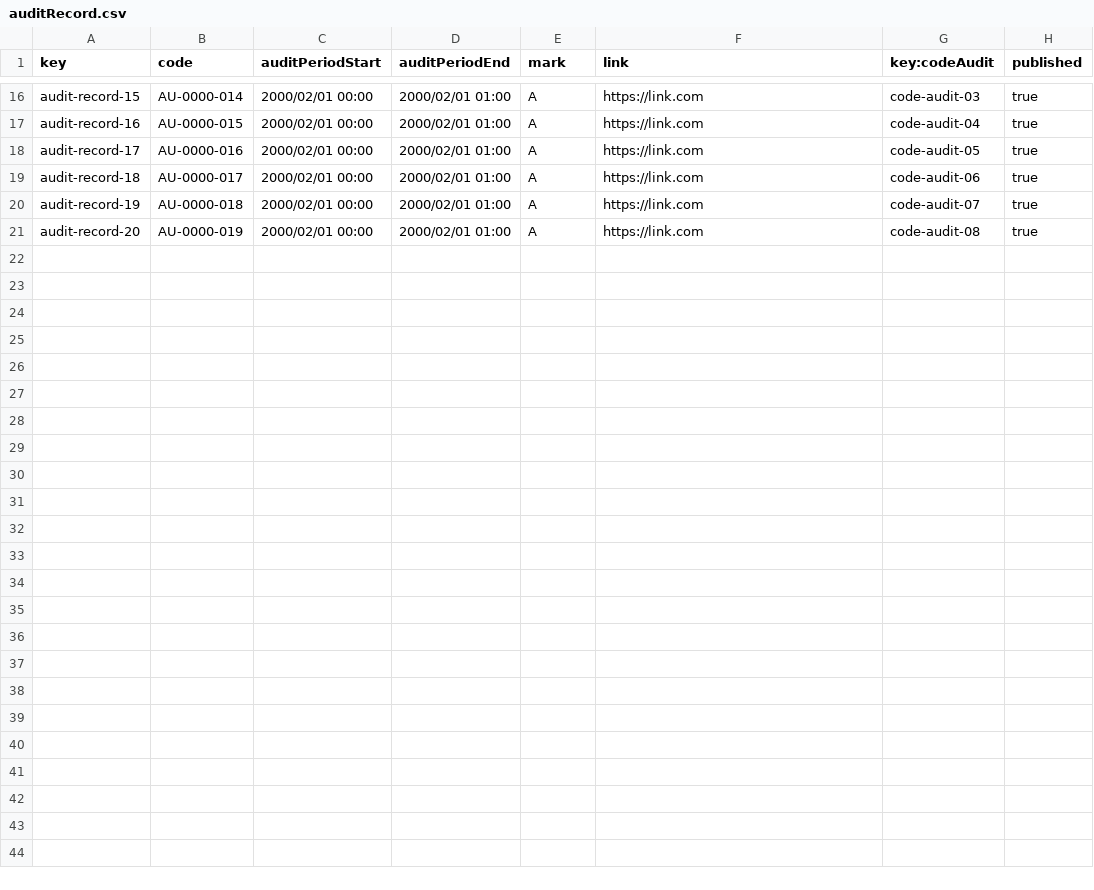
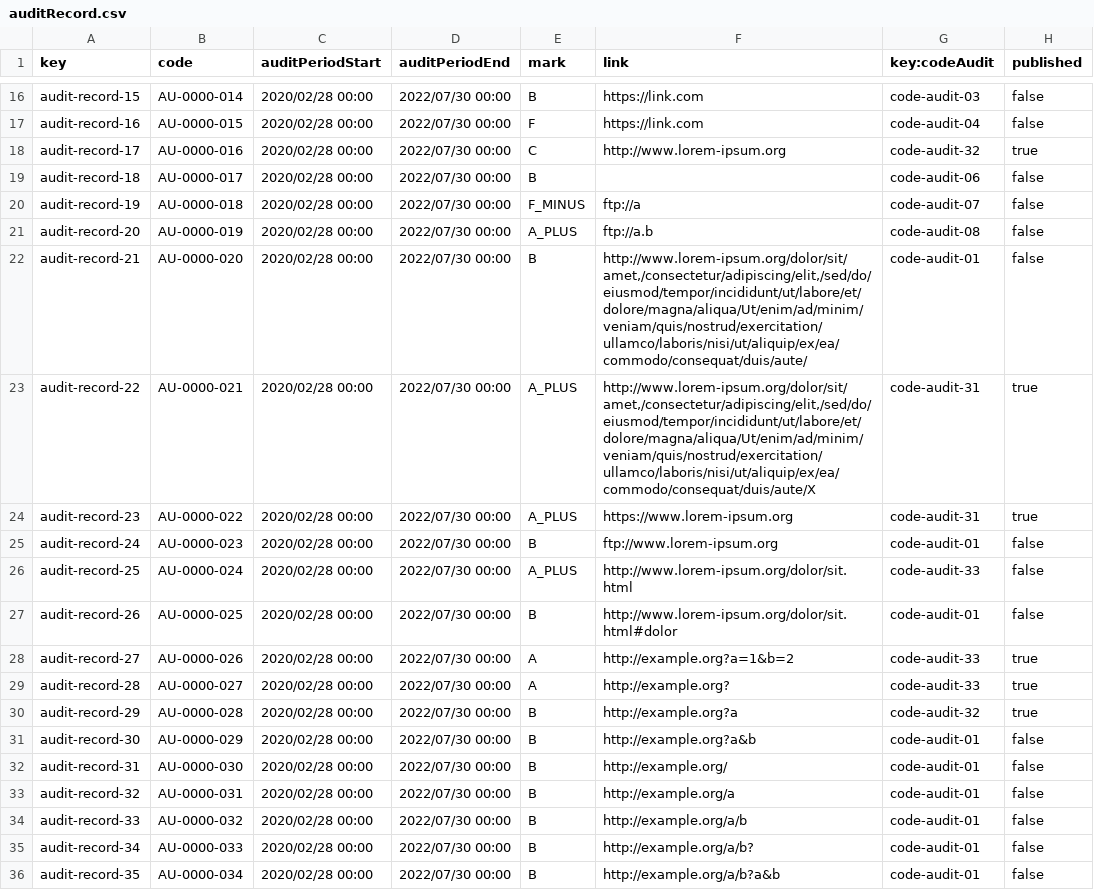
Before and after one commit to Luis-Giraldo-Santiago3/Acme-SF-D04, a CSV file: src/main/webapp/WEB-INF/resources/sample-data/auditRecord.csv, drawn as a sheet; only a part is shown, gaps mark what is left out; the diff covers the shown part only; the diff names each change by its address in the sheet, - before the commit and + after, or states it on an @@ line.

```diff
--- a/src/main/webapp/WEB-INF/resources/sample-data/auditRecord.csv
+++ b/src/main/webapp/WEB-INF/resources/sample-data/auditRecord.csv
-C16:C21 (auditPeriodStart): 2000/02/01 00:00
+C16:C21 (auditPeriodStart): 2020/02/28 00:00
-D16:D21 (auditPeriodEnd): 2000/02/01 01:00
+D16:D21 (auditPeriodEnd): 2022/07/30 00:00
-E16 (mark): A
+E16 (mark): B
-H16:H17 (published): true
+H16:H17 (published): false
-E17 (mark): A
+E17 (mark): F
-E18 (mark): A
+E18 (mark): C
-F18 (link): https://link.com
+F18 (link): http://www.lorem-ipsum.org
-G18 (key:codeAudit): code-audit-05
+G18 (key:codeAudit): code-audit-32
-E19 (mark): A
+E19 (mark): B
-F19 (link): https://link.com
+F19 (link): (empty)
-H19:H21 (published): true
+H19:H21 (published): false
-E20 (mark): A
+E20 (mark): F_MINUS
-F20 (link): https://link.com
+F20 (link): ftp://a
-E21 (mark): A
+E21 (mark): A_PLUS
-F21 (link): https://link.com
+F21 (link): ftp://a.b
+row 22: audit-record-21 | AU-0000-020 | 2020/02/28 00:00 | 2022/07/30 00:00 | B | http://www.lorem-ipsum.org/dolor/sit/amet,/consectetur/adipiscing/elit,/sed/do/eiusmod/tempor/incididunt/ut/labore/et/dolore/magna/aliqua/Ut/enim/ad/minim/veniam/quis/nostrud/exercitation/ullamco/laboris/nisi/ut/aliquip/ex/ea/commodo/consequat/duis/aute/ | code-audit-01 | false
+row 23: audit-record-22 | AU-0000-021 | 2020/02/28 00:00 | 2022/07/30 00:00 | A_PLUS | http://www.lorem-ipsum.org/dolor/sit/amet,/consectetur/adipiscing/elit,/sed/do/eiusmod/tempor/incididunt/ut/labore/et/dolore/magna/aliqua/Ut/enim/ad/minim/veniam/quis/nostrud/exercitation/ullamco/laboris/nisi/ut/aliquip/ex/ea/commodo/consequat/duis/aute/X | code-audit-31 | true
+row 24: audit-record-23 | AU-0000-022 | 2020/02/28 00:00 | 2022/07/30 00:00 | A_PLUS | https://www.lorem-ipsum.org | code-audit-31 | true
+row 25: audit-record-24 | AU-0000-023 | 2020/02/28 00:00 | 2022/07/30 00:00 | B | ftp://www.lorem-ipsum.org | code-audit-01 | false
+row 26: audit-record-25 | AU-0000-024 | 2020/02/28 00:00 | 2022/07/30 00:00 | A_PLUS | http://www.lorem-ipsum.org/dolor/sit.html | code-audit-33 | false
+row 27: audit-record-26 | AU-0000-025 | 2020/02/28 00:00 | 2022/07/30 00:00 | B | http://www.lorem-ipsum.org/dolor/sit.html#dolor | code-audit-01 | false
+row 28: audit-record-27 | AU-0000-026 | 2020/02/28 00:00 | 2022/07/30 00:00 | A | http://example.org?a=1&b=2 | code-audit-33 | true
+row 29: audit-record-28 | AU-0000-027 | 2020/02/28 00:00 | 2022/07/30 00:00 | A | http://example.org? | code-audit-33 | true
+row 30: audit-record-29 | AU-0000-028 | 2020/02/28 00:00 | 2022/07/30 00:00 | B | http://example.org?a | code-audit-32 | true
+row 31: audit-record-30 | AU-0000-029 | 2020/02/28 00:00 | 2022/07/30 00:00 | B | http://example.org?a&b | code-audit-01 | false
+row 32: audit-record-31 | AU-0000-030 | 2020/02/28 00:00 | 2022/07/30 00:00 | B | http://example.org/ | code-audit-01 | false
+row 33: audit-record-32 | AU-0000-031 | 2020/02/28 00:00 | 2022/07/30 00:00 | B | http://example.org/a | code-audit-01 | false
+row 34: audit-record-33 | AU-0000-032 | 2020/02/28 00:00 | 2022/07/30 00:00 | B | http://example.org/a/b | code-audit-01 | false
+row 35: audit-record-34 | AU-0000-033 | 2020/02/28 00:00 | 2022/07/30 00:00 | B | http://example.org/a/b? | code-audit-01 | false
+row 36: audit-record-35 | AU-0000-034 | 2020/02/28 00:00 | 2022/07/30 00:00 | B | http://example.org/a/b?a&b | code-audit-01 | false
```
Also changed, not shown: 43 edited cells elsewhere in this file, src/main/webapp/WEB-INF/resources/sample-data/codeAudit.csv, 1 other file.
